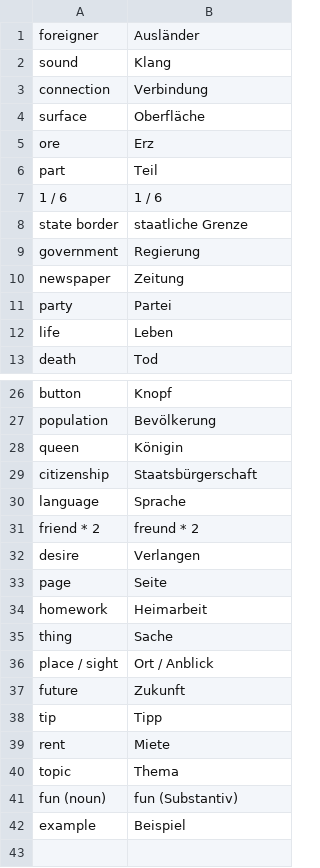
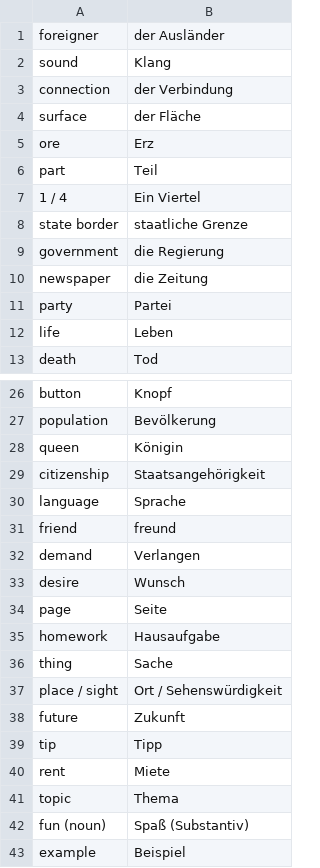
Before and after one commit to gurunars/german, a CSV file: words/misc.csv, drawn as a sheet; only a part is shown, gaps mark what is left out; the diff covers the shown part only.

```diff
--- a/words/misc.csv
+++ b/words/misc.csv
@@ -1,11 +1,11 @@
-foreigner , Ausländer
+foreigner , der Ausländer
 sound , Klang
-connection , Verbindung
-surface , Oberfläche
+connection , der Verbindung
+surface , der Fläche
 ore , Erz
 part , Teil
-1 / 6 , 1 / 6
+1 / 4 , Ein Viertel
 state border , staatliche Grenze
-government , Regierung
-newspaper , Zeitung
+government , die Regierung
+newspaper , die Zeitung
 party , Partei
@@ -28,10 +28,11 @@ population , Bevölkerung
 queen , Königin
-citizenship , Staatsbürgerschaft
+citizenship , Staatsangehörigkeit
 language , Sprache
-friend * 2 , freund * 2
-desire , Verlangen
+friend , freund
+demand, Verlangen
+desire , Wunsch
 page , Seite
-homework , Heimarbeit
+homework , Hausaufgabe
 thing , Sache
-place / sight , Ort / Anblick
+place / sight , Ort / Sehenswürdigkeit
 future , Zukunft
@@ -40,3 +41,3 @@ rent , Miete
 topic , Thema
-fun (noun),fun (Substantiv)
+fun (noun),Spaß (Substantiv)
 example , Beispiel
```
Also changed, not shown: 2 added rows, 2 removed rows and 1 edited cell elsewhere in this file, words/time_prepositions.csv.
